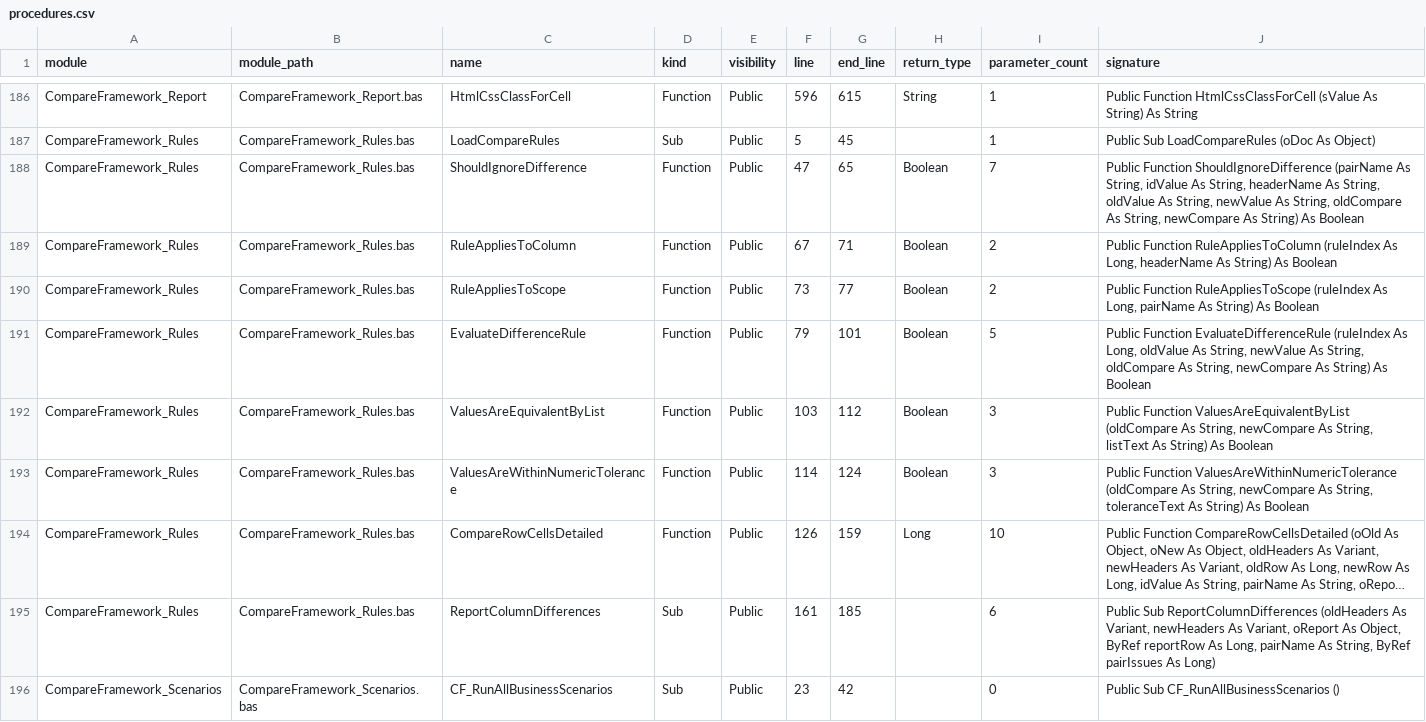
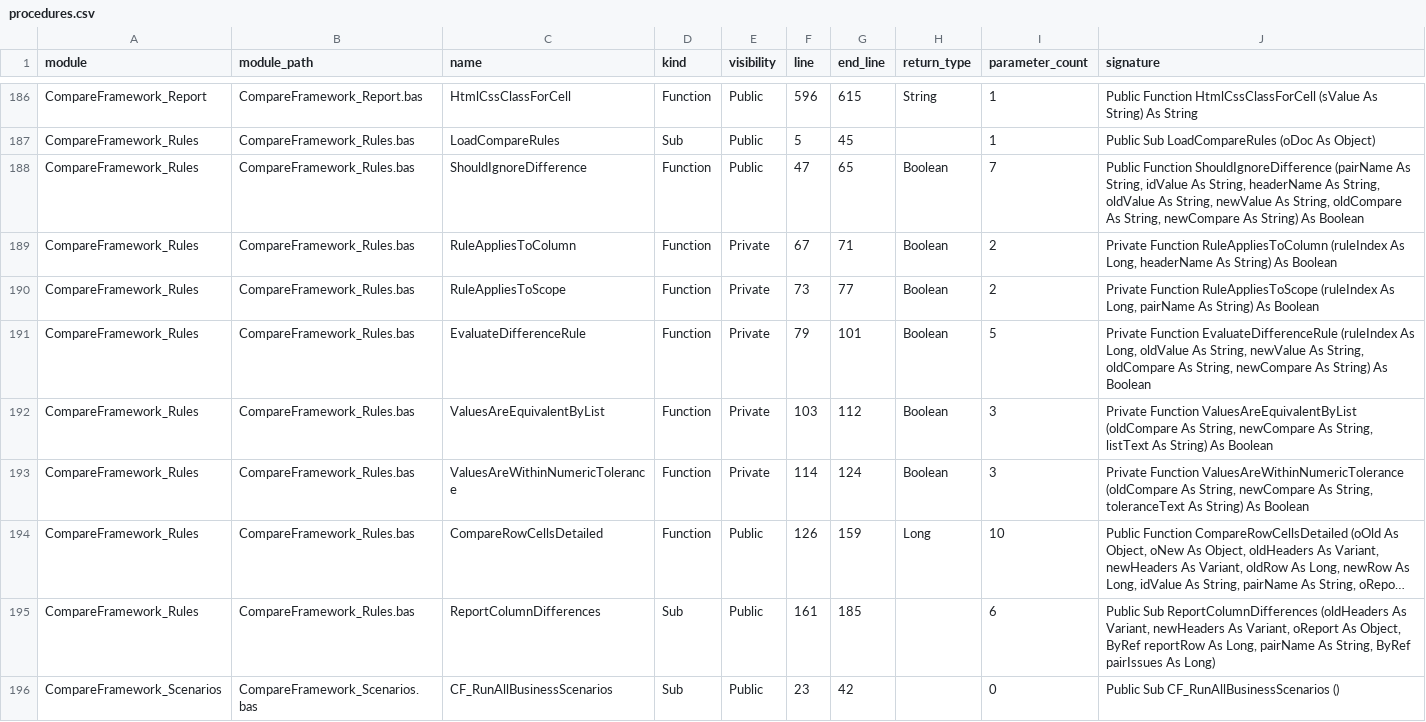
Before and after one commit to sduh/CompareFramework, a CSV file: build/architecture/procedures.csv, drawn as a sheet; only a part is shown, gaps mark what is left out; long unchanged cells end in …; the diff names each change by its address in the sheet, - before the commit and + after, or states it on an @@ line.

```diff
--- a/build/architecture/procedures.csv
+++ b/build/architecture/procedures.csv
-E189:E193 (visibility): Public
+E189:E193 (visibility): Private
-J189 (signature): Public Function RuleAppliesToColumn…
+J189 (signature): Private Function RuleAppliesToColumn…
-J190 (signature): Public Function RuleAppliesToScope…
+J190 (signature): Private Function RuleAppliesToScope…
-J191 (signature): Public Function EvaluateDifferenceRule…
+J191 (signature): Private Function EvaluateDifferenceRule…
-J192 (signature): Public Function ValuesAreEquivalentByList…
+J192 (signature): Private Function ValuesAreEquivalentByList…
-J193 (signature): Public Function ValuesAreWithinNumericTolerance…
+J193 (signature): Private Function ValuesAreWithinNumericTolerance…
```
Also changed, not shown: build/architecture/modules.csv, build/architecture/privatization_candidates.csv, 13 other files.
